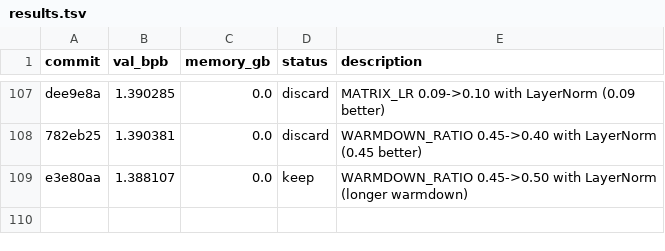
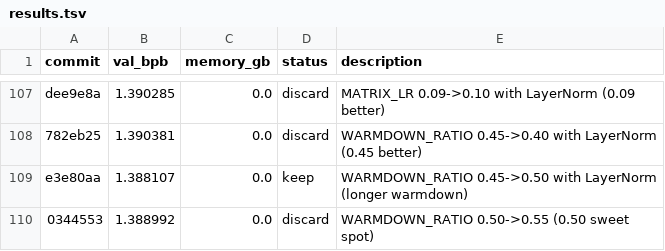
Before and after one commit to JSilvas/autoresearch-lab, a TSV file: results.tsv, drawn as a sheet; only a part is shown, gaps mark what is left out.

Commit message:
Log Exp108 discard re-add: WARMDOWN 0.55 worse

```diff
--- a/results.tsv
+++ b/results.tsv
@@ -109 +109,2 @@ dee9e8a	1.390285	0.0	discard	MATRIX_LR 0.09->0.10 with LayerNorm (0.09 better)
 e3e80aa	1.388107	0.0	keep	WARMDOWN_RATIO 0.45->0.50 with LayerNorm (longer warmdown)
+0344553	1.388992	0.0	discard	WARMDOWN_RATIO 0.50->0.55 (0.50 sweet spot)
```
